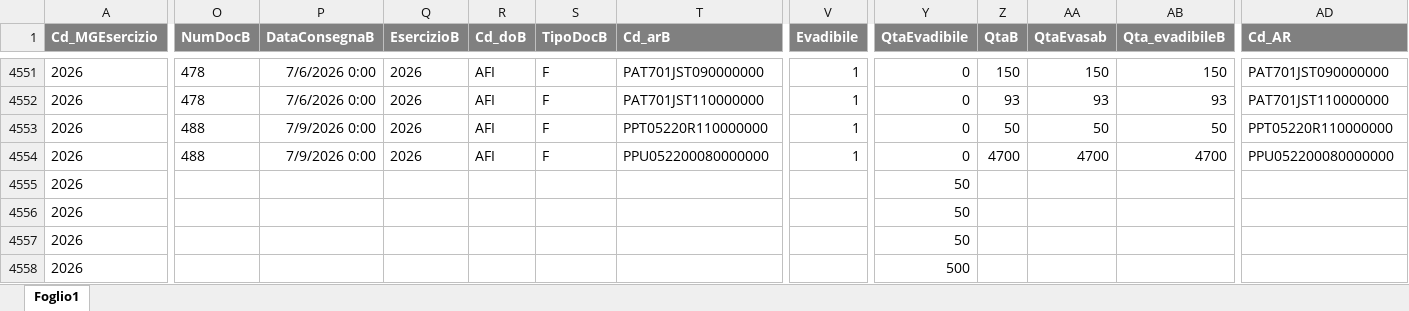
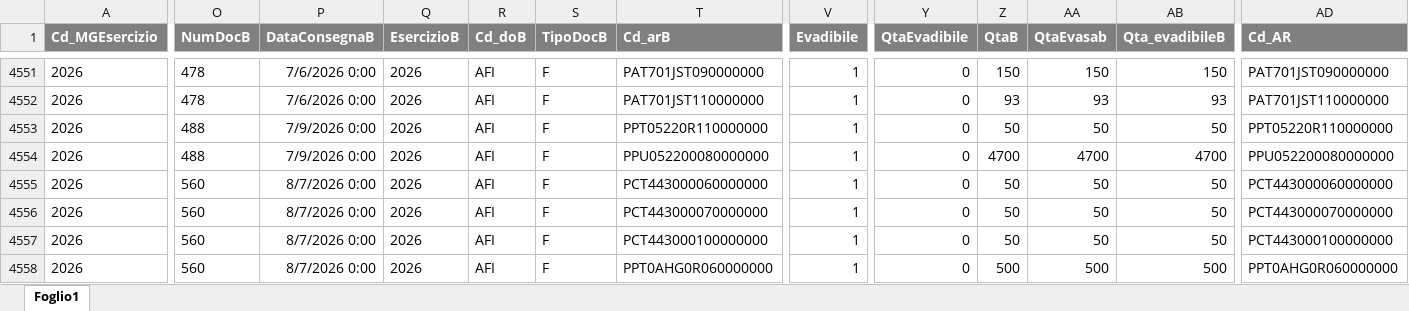
Before and after one commit to denis-safit/SAFiT, an Excel workbook: dettagli_consegne.xlsx, sheet Foglio1, drawn as a sheet; only a part is shown, gaps mark what is left out; values as stored, in another font and other column widths than the file's, no borders; the diff covers the shown part only; the diff names each change by its address in the sheet, - before the commit and + after, or states it on an @@ line.

```diff
--- a/dettagli_consegne.xlsx (sheet Foglio1)
+++ b/dettagli_consegne.xlsx (sheet Foglio1)
-O4555:O4558 (NumDocB): (empty)
+O4555:O4558 (NumDocB): 560
-P4555:P4558 (DataConsegnaB): (empty)
+P4555:P4558 (DataConsegnaB): 8/7/2026 0:00
-Q4555:Q4558 (EsercizioB): (empty)
+Q4555:Q4558 (EsercizioB): 2026
-R4555:R4558 (Cd_doB): (empty)
+R4555:R4558 (Cd_doB): AFI
-S4555:S4558 (TipoDocB): (empty)
+S4555:S4558 (TipoDocB): F
-T4555 (Cd_arB): (empty)
+T4555 (Cd_arB): PCT443000060000000
-V4555:V4558 (Evadibile): (empty)
+V4555:V4558 (Evadibile): 1
-Y4555:Y4557 (QtaEvadibile): 50
+Y4555:Y4557 (QtaEvadibile): 0
-Z4555:Z4557 (QtaB): (empty)
+Z4555:Z4557 (QtaB): 50
-AA4555:AA4557 (QtaEvasab): (empty)
+AA4555:AA4557 (QtaEvasab): 50
-AB4555:AB4557 (Qta_evadibileB): (empty)
+AB4555:AB4557 (Qta_evadibileB): 50
-AD4555 (Cd_AR): (empty)
+AD4555 (Cd_AR): PCT443000060000000
-T4556 (Cd_arB): (empty)
+T4556 (Cd_arB): PCT443000070000000
-AD4556 (Cd_AR): (empty)
+AD4556 (Cd_AR): PCT443000070000000
-T4557 (Cd_arB): (empty)
+T4557 (Cd_arB): PCT443000100000000
-AD4557 (Cd_AR): (empty)
+AD4557 (Cd_AR): PCT443000100000000
-T4558 (Cd_arB): (empty)
+T4558 (Cd_arB): PPT0AHG0R060000000
-Y4558 (QtaEvadibile): 500
+Y4558 (QtaEvadibile): 0
-Z4558 (QtaB): (empty)
+Z4558 (QtaB): 500
-AA4558 (QtaEvasab): (empty)
+AA4558 (QtaEvasab): 500
-AB4558 (Qta_evadibileB): (empty)
+AB4558 (Qta_evadibileB): 500
-AD4558 (Cd_AR): (empty)
+AD4558 (Cd_AR): PPT0AHG0R060000000
```
Also changed, not shown: 2 added rows, 2 removed rows and 1382 edited cells elsewhere in this sheet, Avanzamento_access.xlsx, btl_istruzioni.xlsx, 4 other files.
